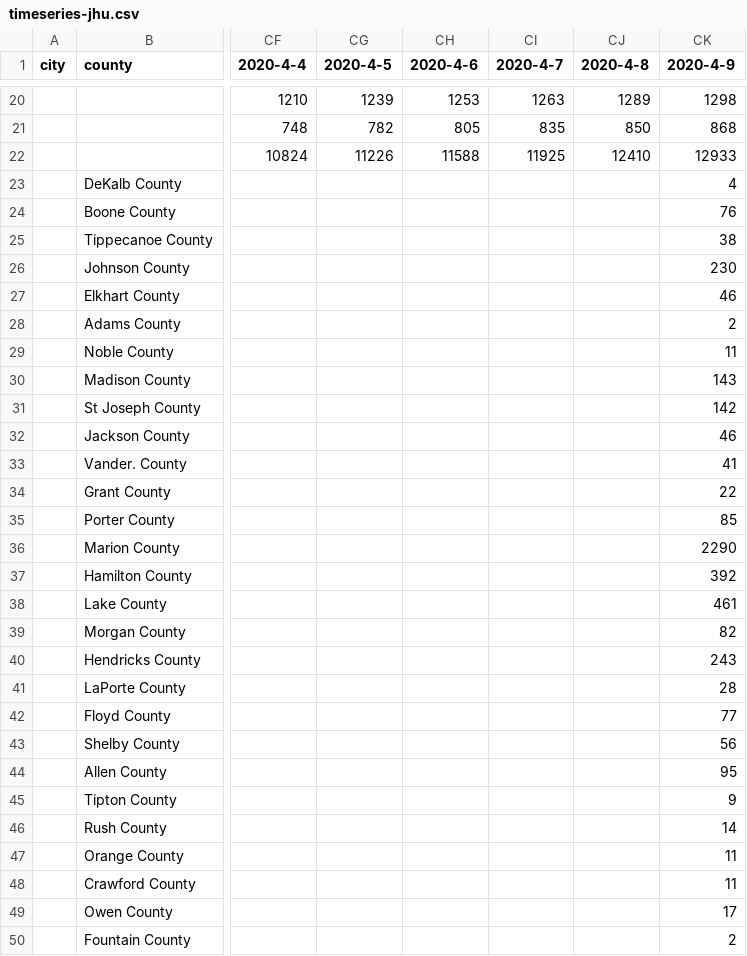
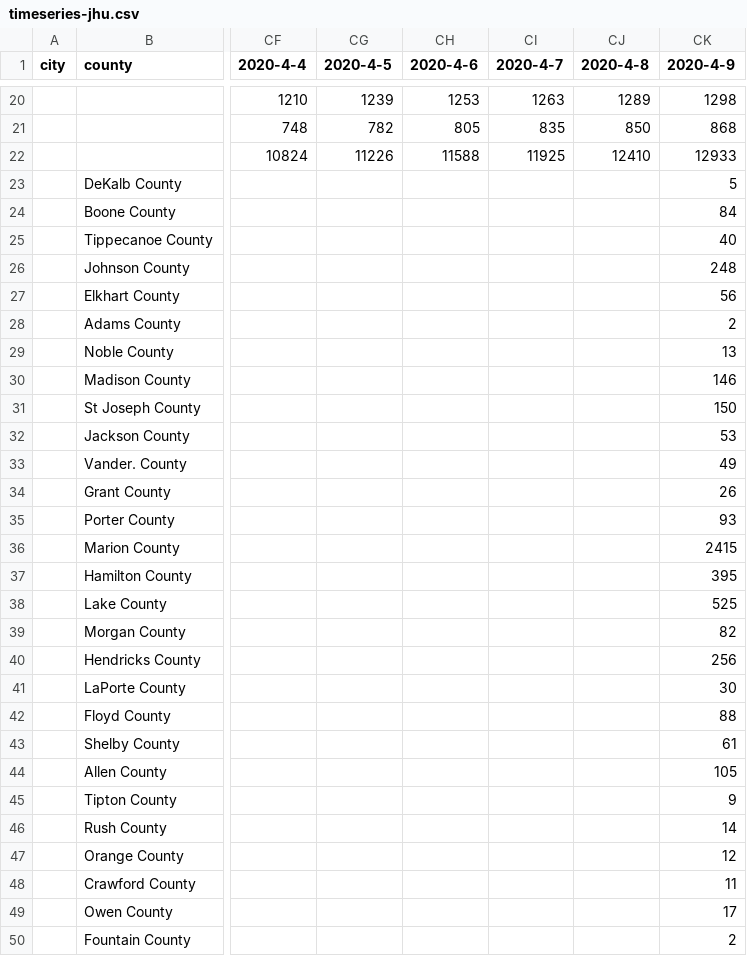
Before and after one commit to qgolsteyn/coronadatascraper, a CSV file: timeseries-jhu.csv, drawn as a sheet; only a part is shown, gaps mark what is left out; the diff covers the shown part only; the diff names each change by its address in the sheet, - before the commit and + after, or states it on an @@ line.

```diff
--- a/timeseries-jhu.csv
+++ b/timeseries-jhu.csv
-CK23 (2020-4-9): 4
+CK23 (2020-4-9): 5
-CK24 (2020-4-9): 76
+CK24 (2020-4-9): 84
-CK25 (2020-4-9): 38
+CK25 (2020-4-9): 40
-CK26 (2020-4-9): 230
+CK26 (2020-4-9): 248
-CK27 (2020-4-9): 46
+CK27 (2020-4-9): 56
-CK29 (2020-4-9): 11
+CK29 (2020-4-9): 13
-CK30 (2020-4-9): 143
+CK30 (2020-4-9): 146
-CK31 (2020-4-9): 142
+CK31 (2020-4-9): 150
-CK32 (2020-4-9): 46
+CK32 (2020-4-9): 53
-CK33 (2020-4-9): 41
+CK33 (2020-4-9): 49
-CK34 (2020-4-9): 22
+CK34 (2020-4-9): 26
-CK35 (2020-4-9): 85
+CK35 (2020-4-9): 93
-CK36 (2020-4-9): 2290
+CK36 (2020-4-9): 2415
-CK37 (2020-4-9): 392
+CK37 (2020-4-9): 395
-CK38 (2020-4-9): 461
+CK38 (2020-4-9): 525
-CK40 (2020-4-9): 243
+CK40 (2020-4-9): 256
-CK41 (2020-4-9): 28
+CK41 (2020-4-9): 30
-CK42 (2020-4-9): 77
+CK42 (2020-4-9): 88
-CK43 (2020-4-9): 56
+CK43 (2020-4-9): 61
-CK44 (2020-4-9): 95
+CK44 (2020-4-9): 105
-CK47 (2020-4-9): 11
+CK47 (2020-4-9): 12
```
Also changed, not shown: 36 edited cells elsewhere in this file, data.csv, timeseries.csv, 2 other files.
